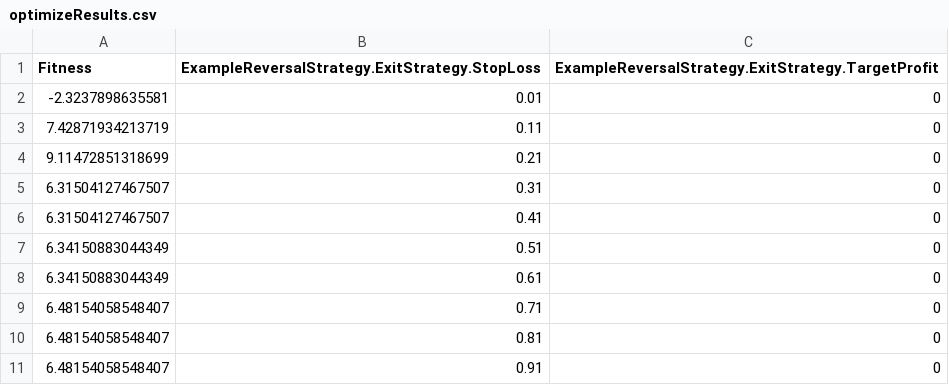
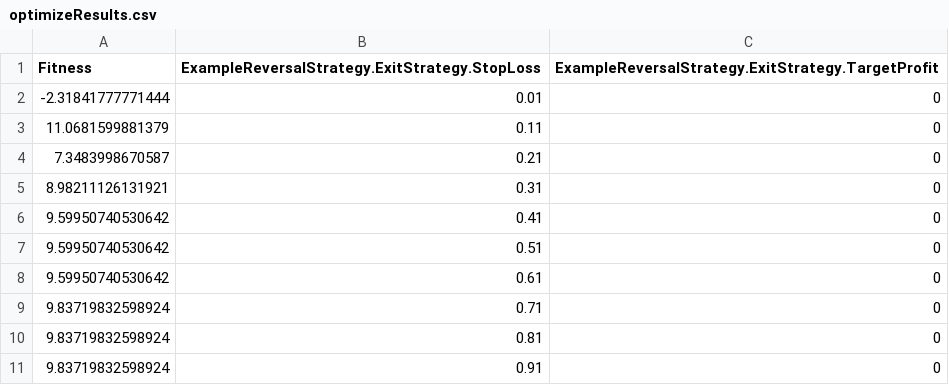
Before and after one commit to jspraul/TickZoomPublic, a CSV file: Platform/TickZoomTesting/Startup/optimizeResults.csv, drawn as a sheet.

```diff
--- a/Platform/TickZoomTesting/Startup/optimizeResults.csv
+++ b/Platform/TickZoomTesting/Startup/optimizeResults.csv
@@ -1,11 +1,11 @@
 Fitness,ExampleReversalStrategy.ExitStrategy.StopLoss,ExampleReversalStrategy.ExitStrategy.TargetProfit
--2.3237898635581,0.01,0
-7.42871934213719,0.11,0
-9.11472851318699,0.21,0
-6.31504127467507,0.31,0
-6.31504127467507,0.41,0
-6.34150883044349,0.51,0
-6.34150883044349,0.61,0
-6.48154058548407,0.71,0
-6.48154058548407,0.81,0
-6.48154058548407,0.91,0
+-2.31841777771444,0.01,0
+11.0681599881379,0.11,0
+7.3483998670587,0.21,0
+8.98211126131921,0.31,0
+9.59950740530642,0.41,0
+9.59950740530642,0.51,0
+9.59950740530642,0.61,0
+9.83719832598924,0.71,0
+9.83719832598924,0.81,0
+9.83719832598924,0.91,0
```
Also changed, not shown: Platform/TickZoomTesting/Startup/geneticResults.csv, 2 other files.
